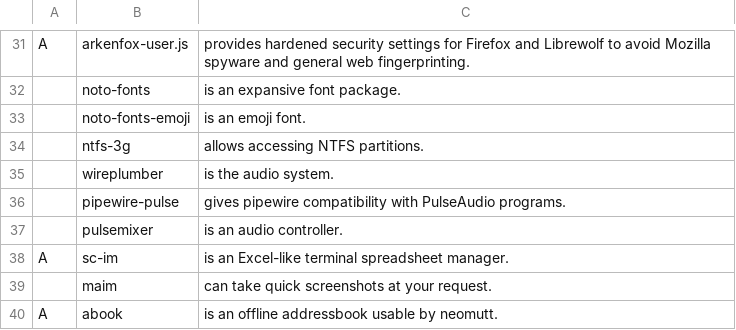
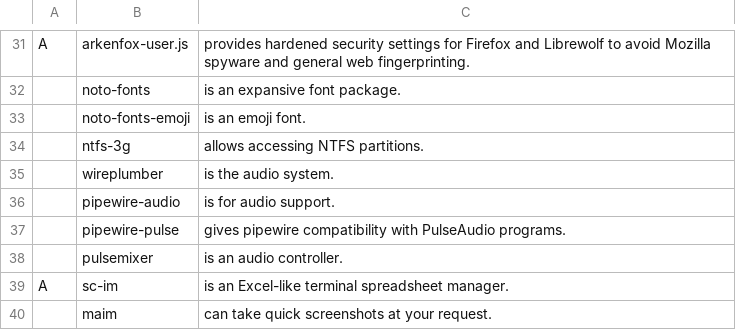
Before and after one commit to Cirelon/JBS, a CSV file: progs.csv, drawn as a sheet; only a part is shown, gaps mark what is left out; the shorter side is filled out with more unchanged rows.

Commit message:
adding pipewire-audio

```diff
--- a/progs.csv
+++ b/progs.csv
@@ -35,2 +35,3 @@ A,arkenfox-user.js,"provides hardened security settings for Firefox and Librewol
 ,wireplumber,"is the audio system."
+,pipewire-audio,"is for audio support."
 ,pipewire-pulse,"gives pipewire compatibility with PulseAudio programs."
```
